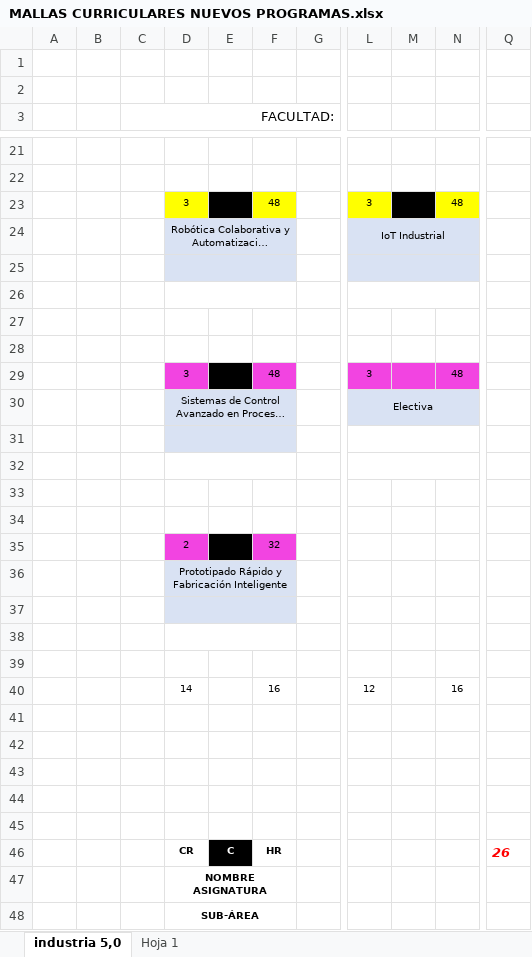
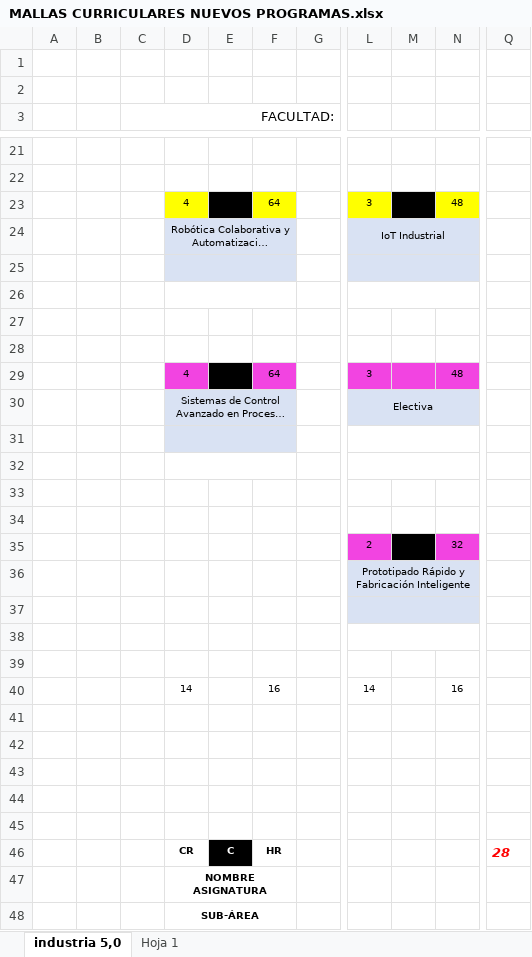
Before and after one commit to DanielVickG87/ESPECIALIZACION_EN_INDUSTRIA_5.0_Y_AUTOMATIZACION_INDUSTRIAL, an Excel workbook: mallas/MALLAS CURRICULARES NUEVOS PROGRAMAS.xlsx, sheet industria 5,0, drawn as a sheet; only a part is shown, gaps mark what is left out; long unchanged cells end in …; values as stored, in another font and other column widths than the file's, no borders; charts and pictures not drawn; removed rows and columns are numbered as before the commit, all else as after; rows hold the shown columns only; the diff names each change by its address in the sheet, - before the commit and + after, or states it on an @@ line.

Commit message:
Update MALLAS CURRICULARES NUEVOS PROGRAMAS.xlsx

```diff
--- a/mallas/MALLAS CURRICULARES NUEVOS PROGRAMAS.xlsx (sheet industria 5,0)
+++ b/mallas/MALLAS CURRICULARES NUEVOS PROGRAMAS.xlsx (sheet industria 5,0)
-D23: 3
+D23: 4
-F23: 48
+F23: 64
-D29: 3
+D29: 4
-F29: 48
+F29: 64
-row 35:  |  |  | 2 |  | 32
-row 36:  |  |  | Prototipado Rápido y Fabricación Inteligente
+row 35:  |  |  |  |  |  |  | 2 |  | 32
+row 36:  |  |  |  |  |  |  | Prototipado Rápido y Fabricación Inteligente
-D37 fill: #D9E2F3
+D37 fill: none
-D37:F37 merged
-L37 fill: none
+L37 fill: #D9E2F3
+L37:N37 merged
-D38:F38 merged
+L38:N38 merged
-L40: 12
+L40: 14
-Q46: 26
+Q46: 28
```
